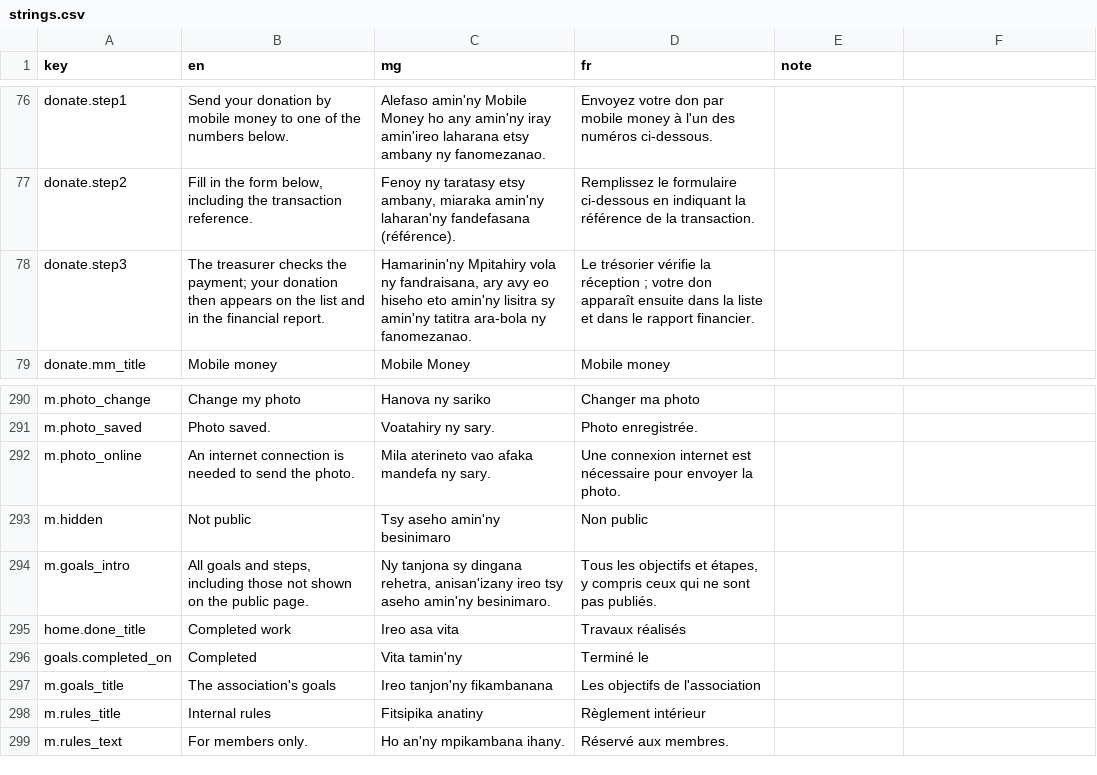
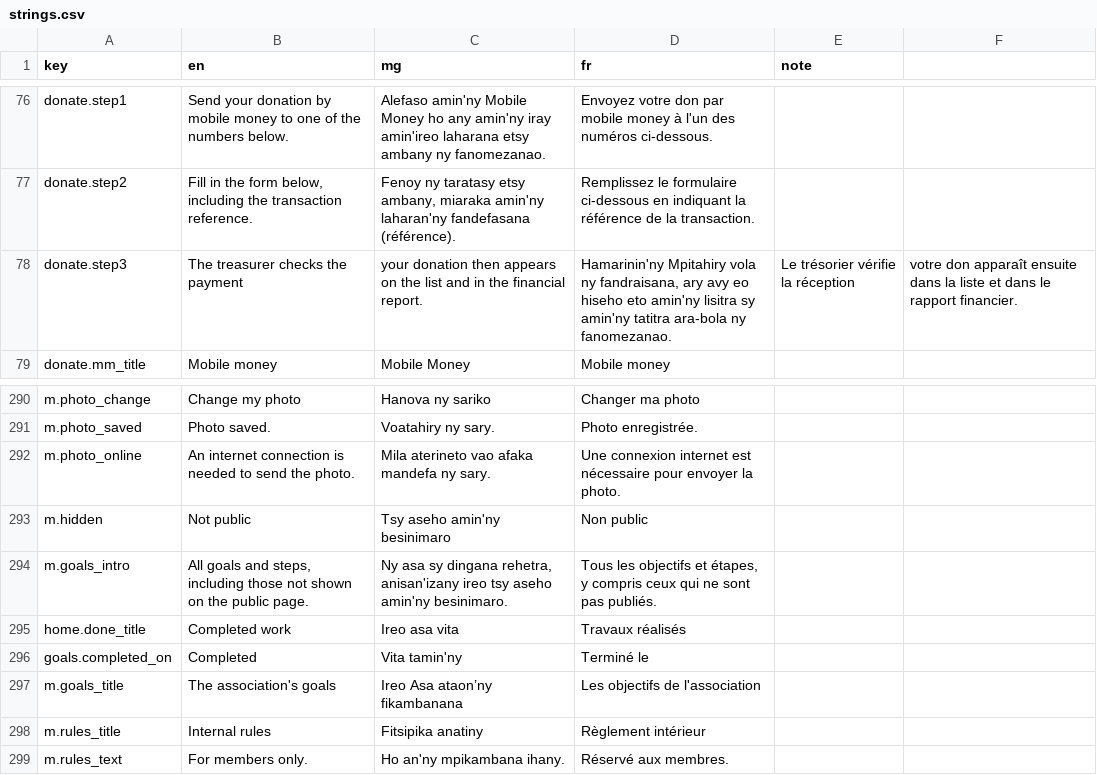
Before and after one commit to zaspafi-toliara/fifandraisana, a CSV file: i18n/strings.csv, drawn as a sheet; only a part is shown, gaps mark what is left out; the diff names each change by its address in the sheet, - before the commit and + after, or states it on an @@ line.

Commit message:
text

```diff
--- a/i18n/strings.csv
+++ b/i18n/strings.csv
-B78 (en): …checks the payment; your donation then appears on the list and in the financial report.
+B78 (en): …checks the payment
-C78 (mg): Hamarinin'ny Mpitahiry vola ny fandraisana, ary avy eo hiseho eto amin'ny lisitra sy amin'ny tatitra ara-bola ny fanomezanao.
+C78 (mg): your donation then appears on the list and in the financial report.
-D78 (fr): Le trésorier vérifie la réception ; votre don apparaît ensuite dans la liste et dans le rapport financier.
+D78 (fr): Hamarinin'ny Mpitahiry vola ny fandraisana, ary avy eo hiseho eto amin'ny lisitra sy amin'ny tatitra ara-bola ny fanomezanao.
-E78 (note): (empty)
+E78 (note): Le trésorier vérifie la réception
-F78: (empty)
+F78: votre don apparaît ensuite dans la liste et dans le rapport financier.
-C294 (mg): Ny tanjona sy dingana…
+C294 (mg): Ny asa sy dingana…
-C297 (mg): Ireo tanjon'ny fikambanana
+C297 (mg): Ireo Asa ataon’ny fikambanana
```
